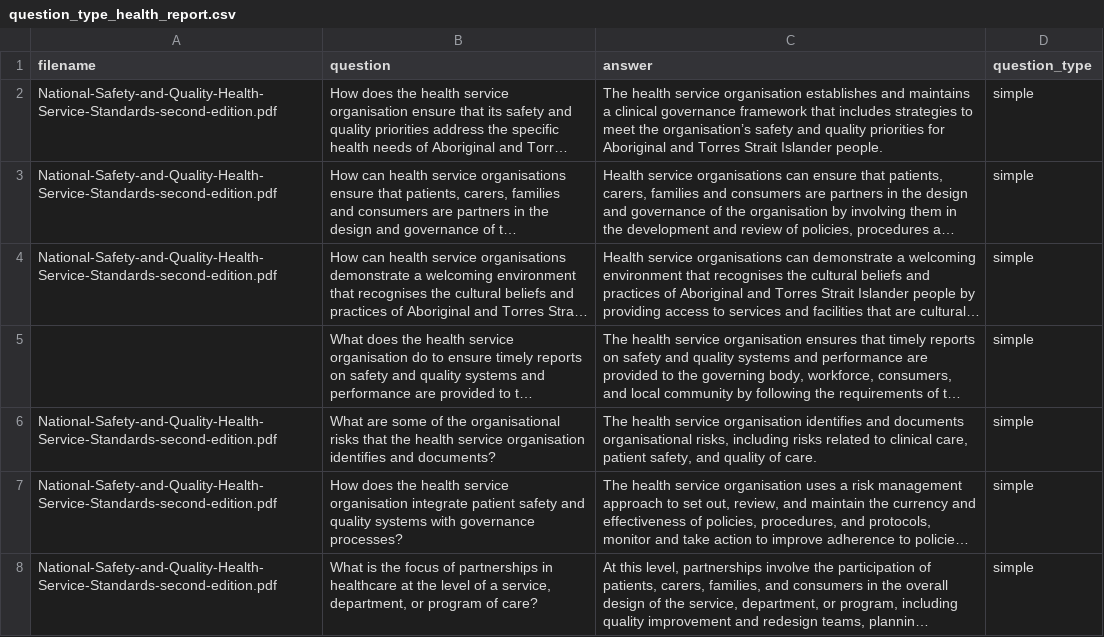
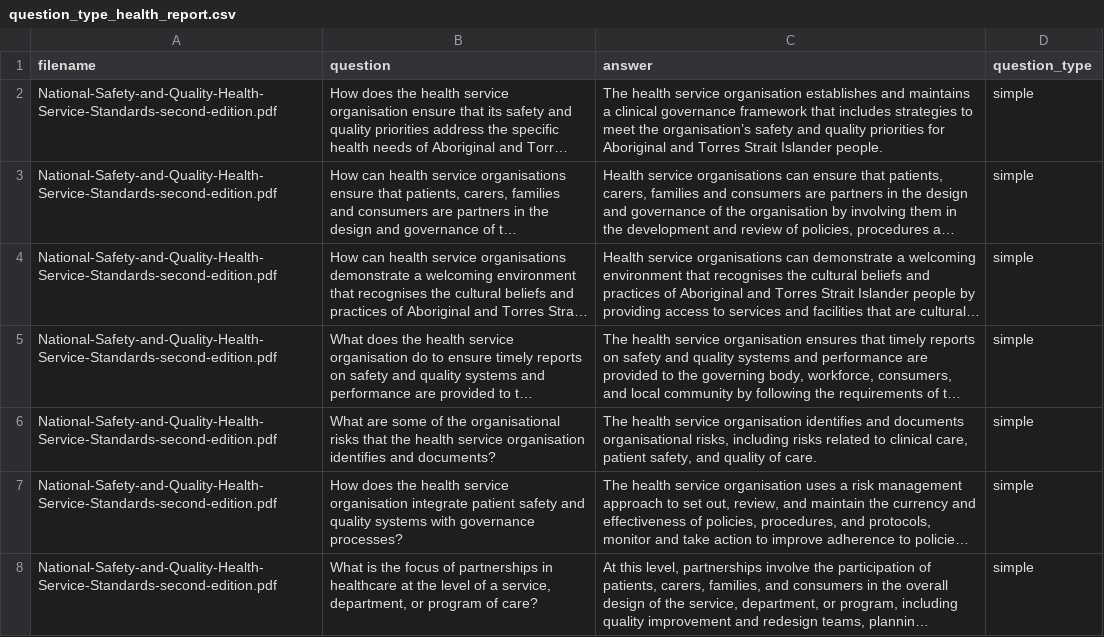
Before and after one commit to h2oai/h2o-evals, a CSV file: Healthcare_National-Safety-and-Quality-Health-Service-Standards-second-edition/question_type_health_report.csv, drawn as a sheet; only a part is shown; long unchanged cells end in …; the diff names each change by its address in the sheet, - before the commit and + after, or states it on an @@ line.

Commit message:
added new dataset for healthcare

```diff
--- a/Healthcare_National-Safety-and-Quality-Health-Service-Standards-second-edition/question_type_health_report.csv
+++ b/Healthcare_National-Safety-and-Quality-Health-Service-Standards-second-edition/question_type_health_report.csv
-A5 (filename): (empty)
+A5 (filename): National-Safety-and-Quality-Health-Service-Standards-second-edition.pdf
```
